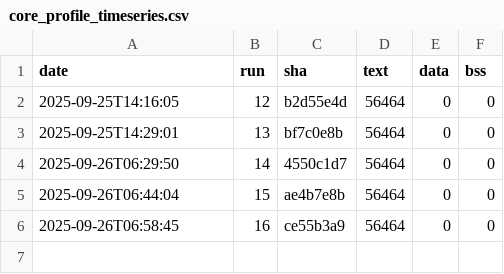
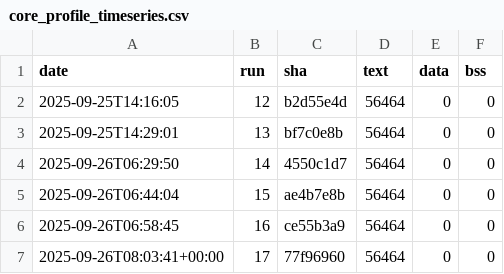
Before and after one commit to eProsima/Micro-XRCE-DDS-Client, a CSV file: ci/metrics/memory/core_profile_timeseries.csv, drawn as a sheet; the diff names each change by its address in the sheet, - before the commit and + after, or states it on an @@ line.

```diff
--- a/ci/metrics/memory/core_profile_timeseries.csv
+++ b/ci/metrics/memory/core_profile_timeseries.csv
+row 7: 2025-09-26T08:03:41+00:00 | 17 | 77f96960 | 56464 | 0 | 0
```
Also changed, not shown: ci/metrics/memory/complete_profile_timeseries.csv, ci/metrics/memory/profiles_bss_timeseries.csv, 3 other files.
